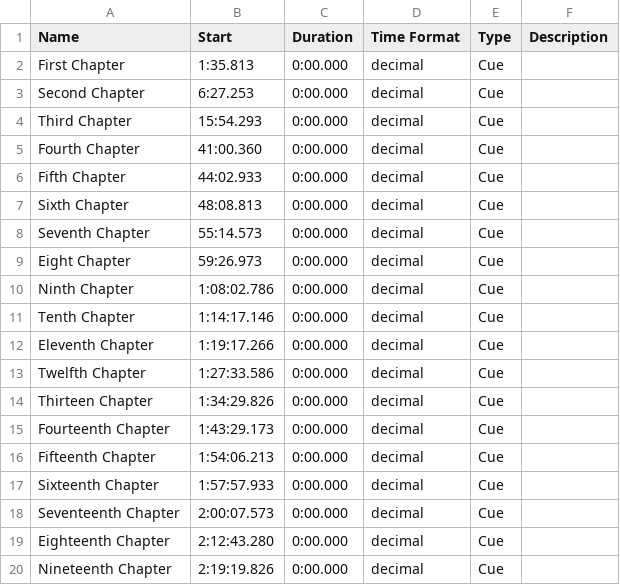
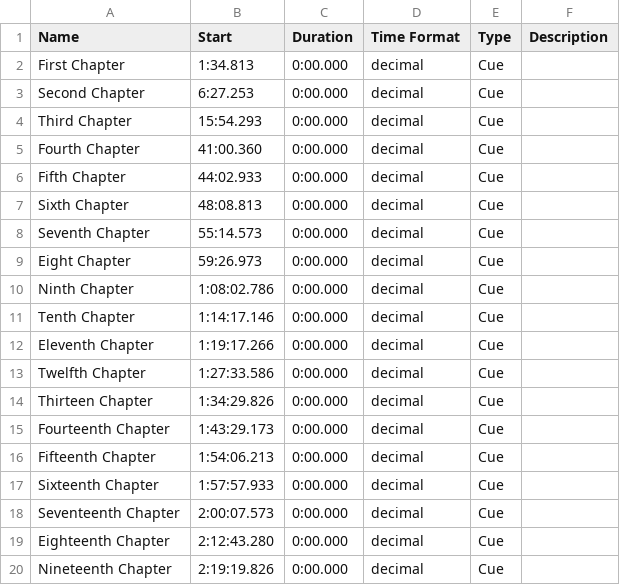
Before and after one commit to zombak/csvtocue, a CSV file: markers.csv, drawn as a sheet.

```diff
--- a/markers.csv
+++ b/markers.csv
@@ -1,3 +1,3 @@
 Name	Start	Duration	Time Format	Type	Description
-First Chapter	1:35.813	0:00.000	decimal	Cue	
+First Chapter	1:34.813	0:00.000	decimal	Cue	
 Second Chapter	6:27.253	0:00.000	decimal	Cue	
```
Also changed, not shown: 1 other file.
